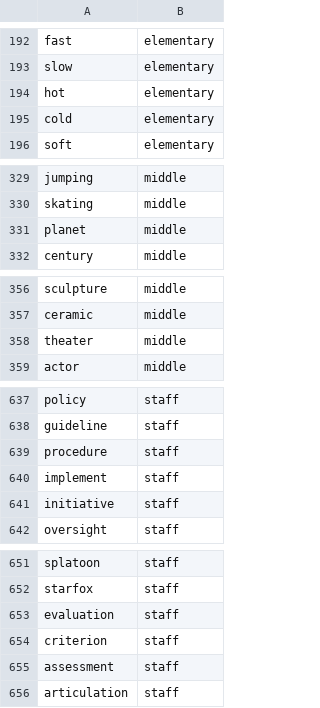
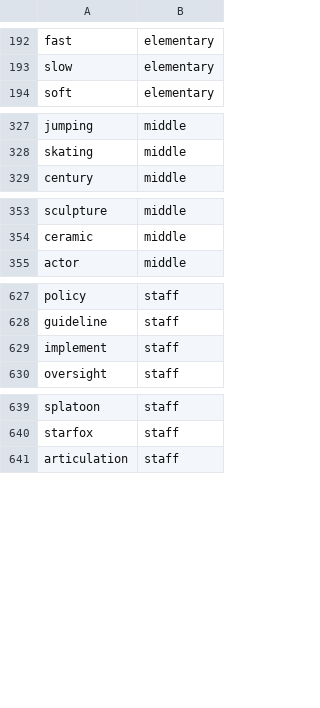
Before and after one commit to framephil/passphrase.school, a CSV file: words/wordlist.csv, drawn as a sheet; only a part is shown, gaps mark what is left out; the diff covers the shown part only.

Commit message:
removed duplicates

```diff
--- a/words/wordlist.csv
+++ b/words/wordlist.csv
@@ -193,4 +193,2 @@ fast,elementary
 slow,elementary
-hot,elementary
-cold,elementary
 soft,elementary
@@ -330,3 +328,2 @@ jumping,middle
 skating,middle
-planet,middle
 century,middle
@@ -357,3 +354,2 @@ sculpture,middle
 ceramic,middle
-theater,middle
 actor,middle
@@ -638,5 +628,3 @@ policy,staff
 guideline,staff
-procedure,staff
 implement,staff
-initiative,staff
 oversight,staff
@@ -652,5 +640,2 @@ splatoon,staff
 starfox,staff
-evaluation,staff
-criterion,staff
-assessment,staff
 articulation,staff
```
Also changed, not shown: 7 removed rows elsewhere in this file.
